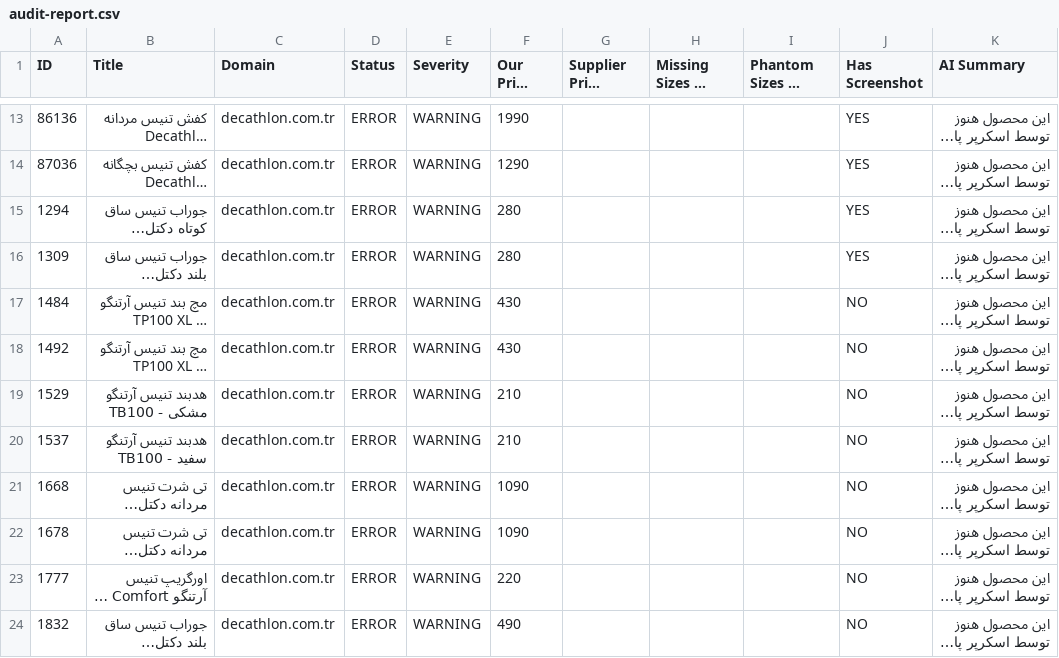
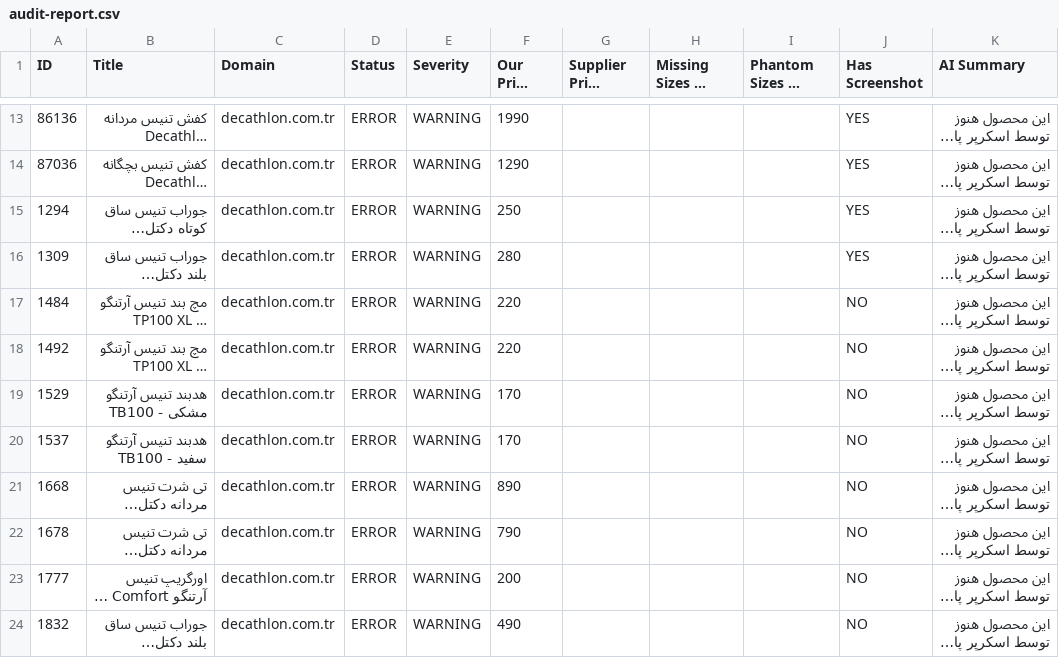
Before and after one commit to mehranyavari/woocommerce-stock-scraper, a CSV file: output/audit-report.csv, drawn as a sheet; only a part is shown, gaps mark what is left out; long unchanged cells end in …; the diff covers the shown part only; the diff names each change by its address in the sheet, - before the commit and + after, or states it on an @@ line.

```diff
--- a/output/audit-report.csv
+++ b/output/audit-report.csv
-F15 (Our Price (TRY)): 280
+F15 (Our Price (TRY)): 250
-F17:F18 (Our Price (TRY)): 430
+F17:F18 (Our Price (TRY)): 220
-F19:F20 (Our Price (TRY)): 210
+F19:F20 (Our Price (TRY)): 170
-F21 (Our Price (TRY)): 1090
+F21 (Our Price (TRY)): 890
-F22 (Our Price (TRY)): 1090
+F22 (Our Price (TRY)): 790
-F23 (Our Price (TRY)): 220
+F23 (Our Price (TRY)): 200
```
Also changed, not shown: 145 edited cells elsewhere in this file, 5 other files.
